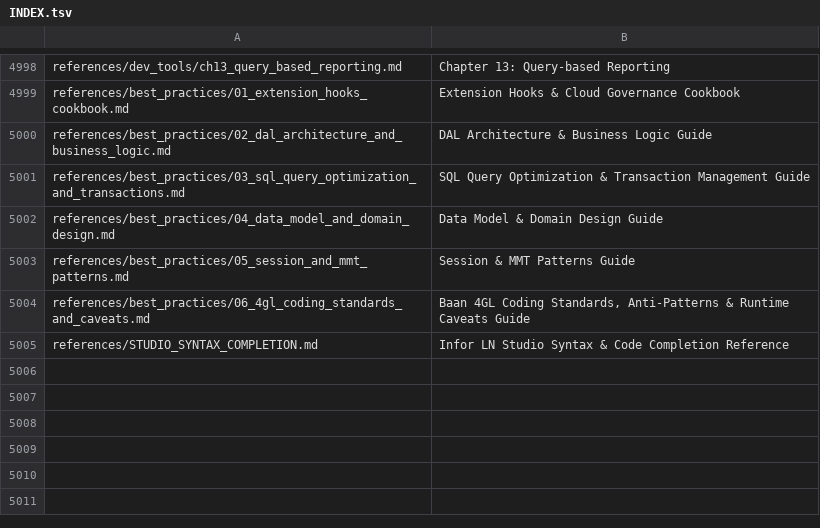
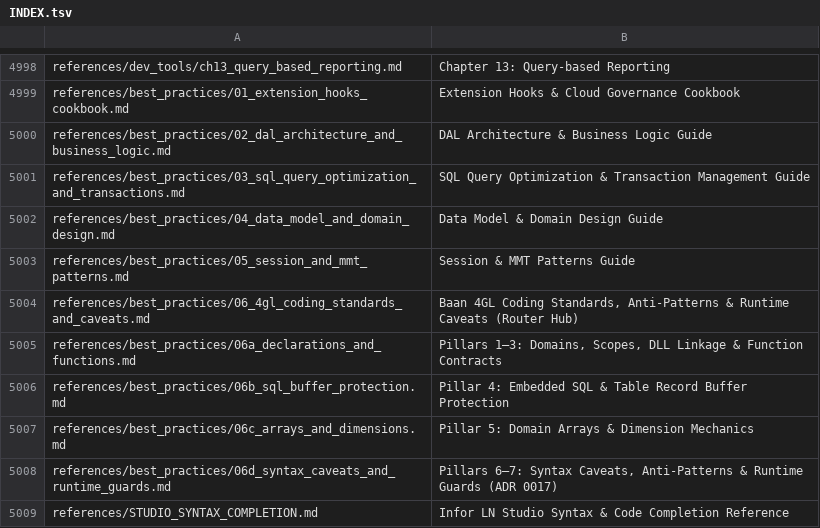
Before and after one commit to VerginEvil/Skill_LN, a TSV file: .agents/skills/erp-ln-progguide/index/INDEX.tsv, drawn as a sheet; only a part is shown, gaps mark what is left out.

Commit message:
feat(skills): consolidate steering, add safety tiers, split 06_4gl hub, and harden lint gate (ADR 0025)

```diff
--- a/.agents/skills/erp-ln-progguide/index/INDEX.tsv
+++ b/.agents/skills/erp-ln-progguide/index/INDEX.tsv
@@ -5003,3 +5003,7 @@ references/best_practices/04_data_model_and_domain_design.md	Data Model & Domain
 references/best_practices/05_session_and_mmt_patterns.md	Session & MMT Patterns Guide
-references/best_practices/06_4gl_coding_standards_and_caveats.md	Baan 4GL Coding Standards, Anti-Patterns & Runtime Caveats Guide
+references/best_practices/06_4gl_coding_standards_and_caveats.md	Baan 4GL Coding Standards, Anti-Patterns & Runtime Caveats (Router Hub)
+references/best_practices/06a_declarations_and_functions.md	Pillars 1–3: Domains, Scopes, DLL Linkage & Function Contracts
+references/best_practices/06b_sql_buffer_protection.md	Pillar 4: Embedded SQL & Table Record Buffer Protection
+references/best_practices/06c_arrays_and_dimensions.md	Pillar 5: Domain Arrays & Dimension Mechanics
+references/best_practices/06d_syntax_caveats_and_runtime_guards.md	Pillars 6–7: Syntax Caveats, Anti-Patterns & Runtime Guards (ADR 0017)
 references/STUDIO_SYNTAX_COMPLETION.md	Infor LN Studio Syntax & Code Completion Reference
```
Also changed, not shown: .agents/skills/ln_studio_skill/index/INDEX.tsv, 25 other files.
